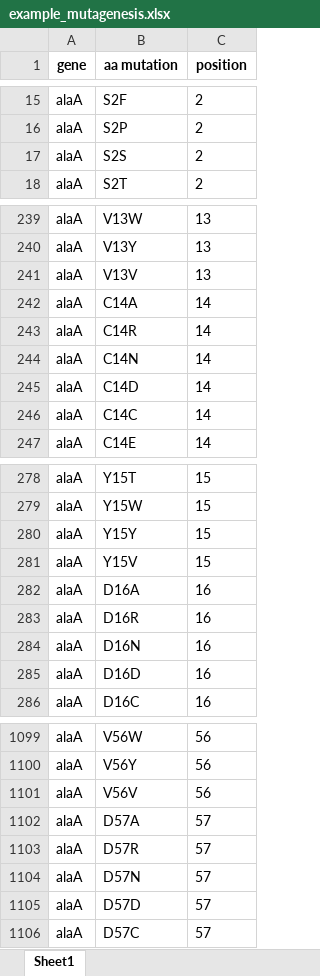
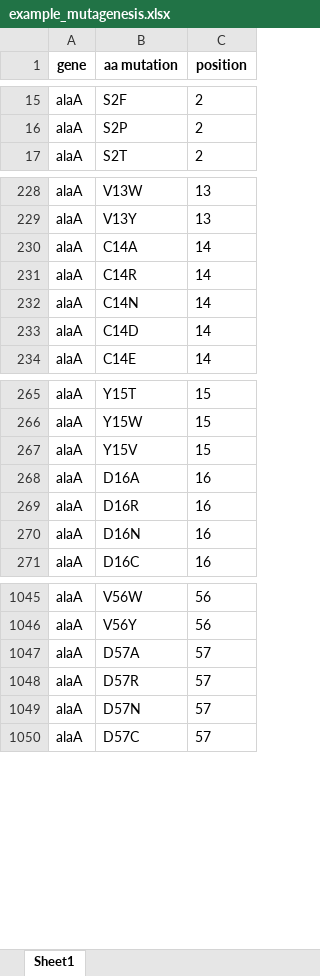
Before and after one commit to SevvalliThavapalan/LinkGenVarPhen-Workflow, an Excel workbook: sgRNA-insert pairs design/Example_Data/example_mutagenesis.xlsx, sheet Sheet1, drawn as a sheet; only a part is shown, gaps mark what is left out; values as stored, in another font and other column widths than the file's, no borders; the diff covers the shown part only; the diff names each change by its address in the sheet, - before the commit and + after, or states it on an @@ line.

Commit message:
removing same aa mutagenesis

```diff
--- a/sgRNA-insert pairs design/Example_Data/example_mutagenesis.xlsx (sheet Sheet1)
+++ b/sgRNA-insert pairs design/Example_Data/example_mutagenesis.xlsx (sheet Sheet1)
-row 17: alaA | S2S | 2
-row 241: alaA | V13V | 13
-row 246: alaA | C14C | 14
-row 280: alaA | Y15Y | 15
-row 285: alaA | D16D | 16
-row 1101: alaA | V56V | 56
-row 1105: alaA | D57D | 57
```
Also changed, not shown: 397 removed rows elsewhere in this sheet, 3 other files.
